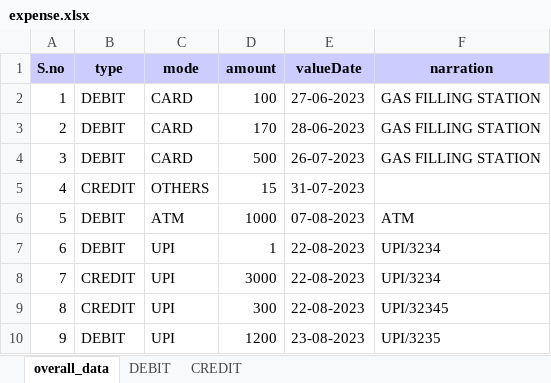
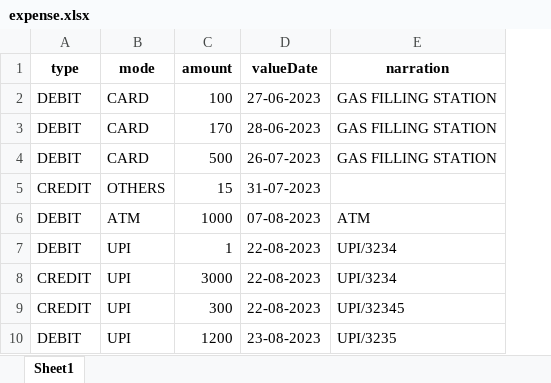
Before and after one commit to Pranav04076/FinancialTracking, an Excel workbook: expense.xlsx, sheet Sheet1, drawn as a sheet; only a part is shown; values as stored, in another font and other column widths than the file's, no borders; removed rows and columns are numbered as before the commit, all else as after; the diff names each change by its address in the sheet, - before the commit and + after, or states it on an @@ line.

```diff
--- a/expense.xlsx (sheet Sheet1)
+++ b/expense.xlsx (sheet Sheet1)
-sheet tab: overall_data
+sheet tab: Sheet1
-sheet tab: DEBIT
-sheet tab: CREDIT
-column A (S.no), rows 2-10: 1 | 2 | 3 | 4 | 5 | 6 | 7 | 8 | 9
-A1:E1 fill: #CCCCFF
+A1:E1 fill: none
```
Also changed, not shown: 2 other files.
